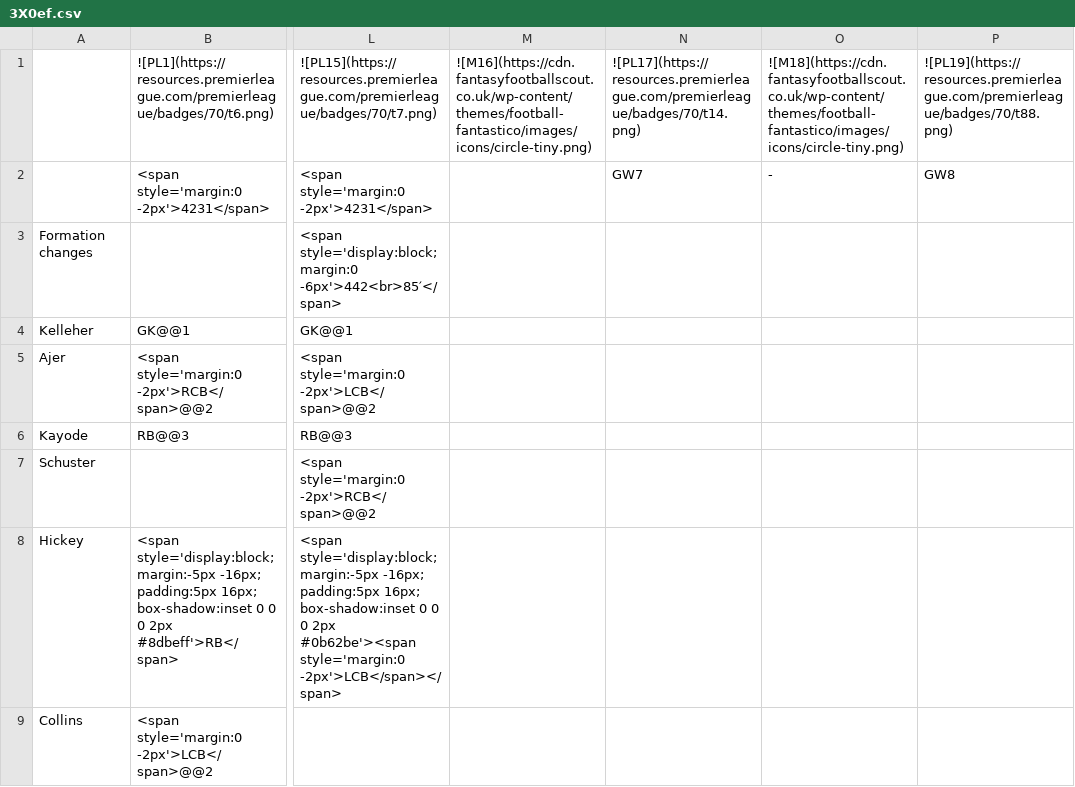
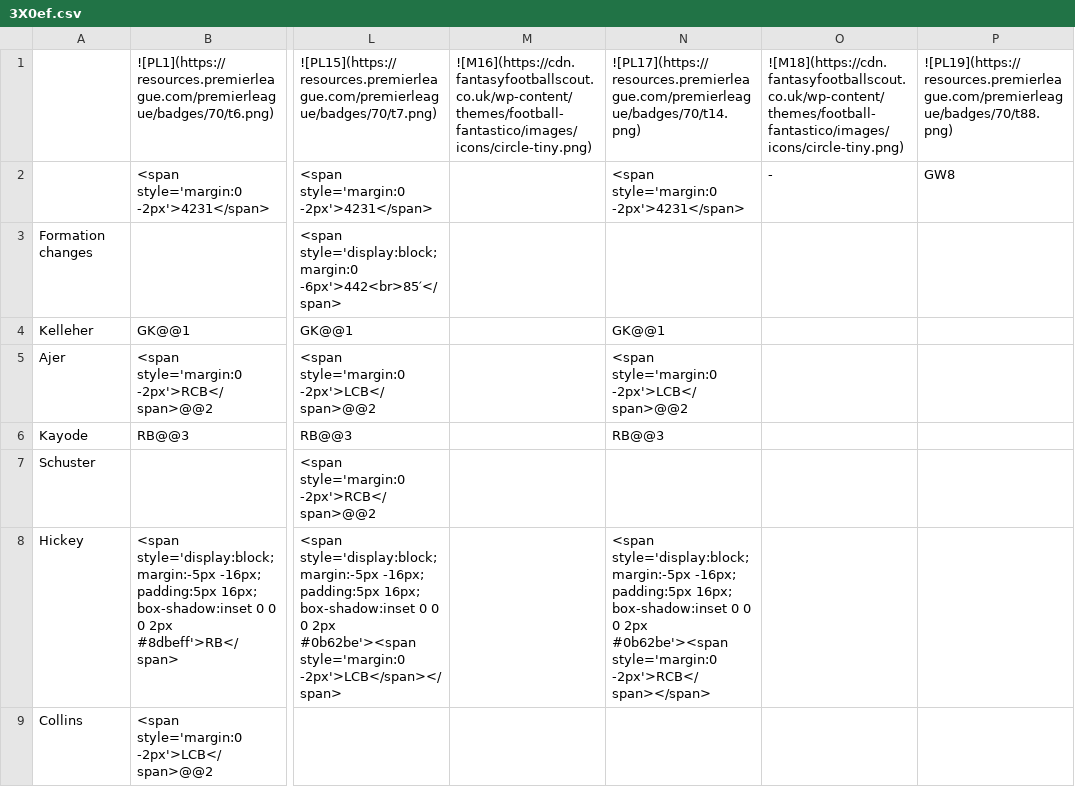
Before and after one commit to TopMarx/ffscout-chart-data, a CSV file: data/3X0ef.csv, drawn as a sheet; only a part is shown, gaps mark what is left out; the diff covers the shown part only; the diff names each change by its address in the sheet, - before the commit and + after, or states it on an @@ line.

```diff
--- a/data/3X0ef.csv
+++ b/data/3X0ef.csv
-N2: GW7
+N2: <span style='margin:0 -2px'>4231</span>
-N4: (empty)
+N4: GK@@1
-N5: (empty)
+N5: <span style='margin:0 -2px'>LCB</span>@@2
-N6: (empty)
+N6: RB@@3
-N8: (empty)
+N8: <span style='display:block; margin:-5px -16px; padding:5px 16px; box-shadow:inset 0 0 0 2px #0b62be'><span style='margin:0 -2px'>RCB</span></span>
```
Also changed, not shown: 4 added rows, 3 removed rows and 8 edited cells elsewhere in this file, data/PhEWc.csv, data/QJ4TS.csv, 51 other files.
